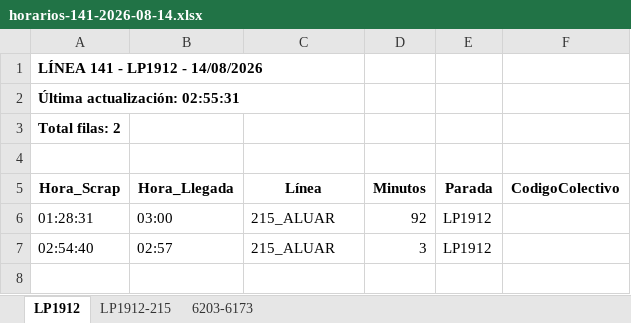
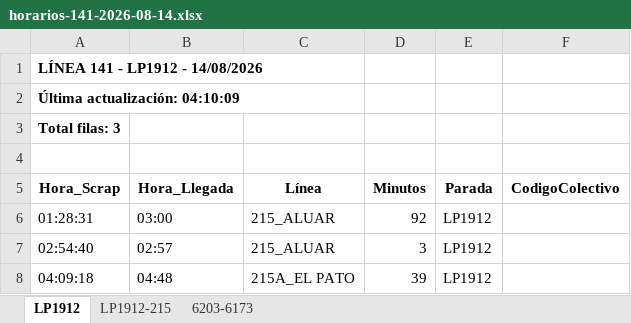
Before and after one commit to palomac00/recolector-colectivos, an Excel workbook: data/horarios-141-2026-08-14.xlsx, sheet LP1912, drawn as a sheet; values as stored, in another font and other column widths than the file's, no borders; the diff names each change by its address in the sheet, - before the commit and + after, or states it on an @@ line.

```diff
--- a/data/horarios-141-2026-08-14.xlsx (sheet LP1912)
+++ b/data/horarios-141-2026-08-14.xlsx (sheet LP1912)
-A2 (Hora_Scrap): Última actualización: 02:55:31
+A2 (Hora_Scrap): Última actualización: 04:10:09
-A3 (Hora_Scrap): Total filas: 2
+A3 (Hora_Scrap): Total filas: 3
+row 8: 04:09:18 | 04:48 | 215A_EL PATO | 39 | LP1912
```
Also changed, not shown: sheet LP1912-215, sheet 6203-6173, 2 other files.
